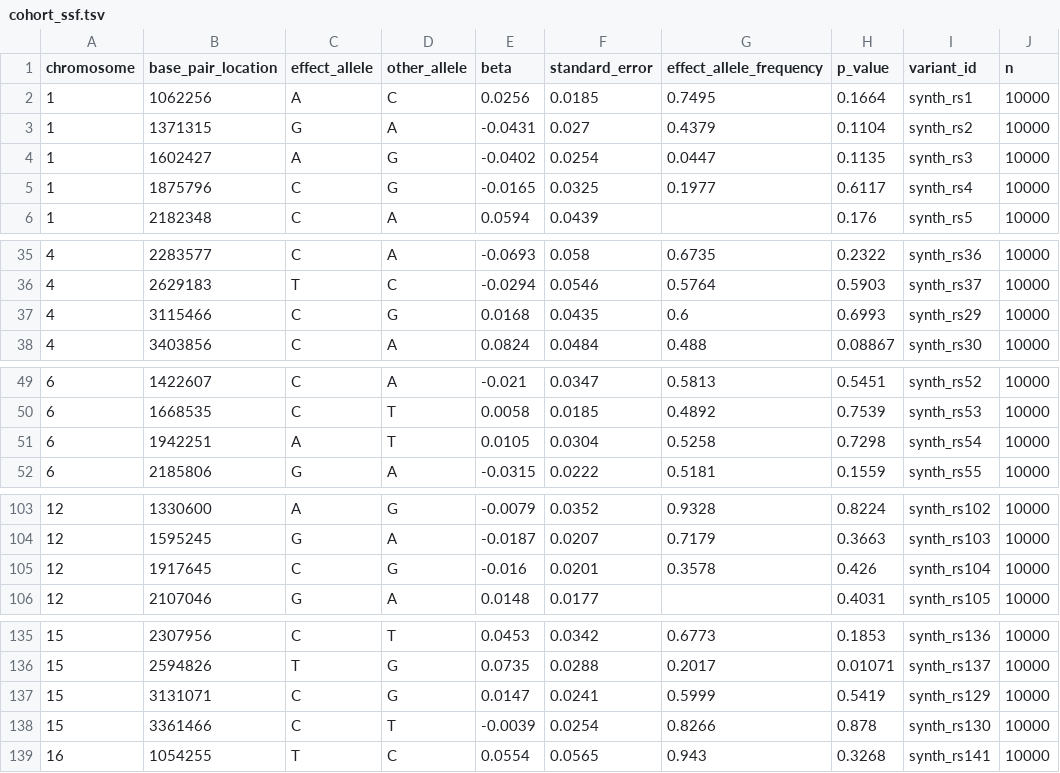
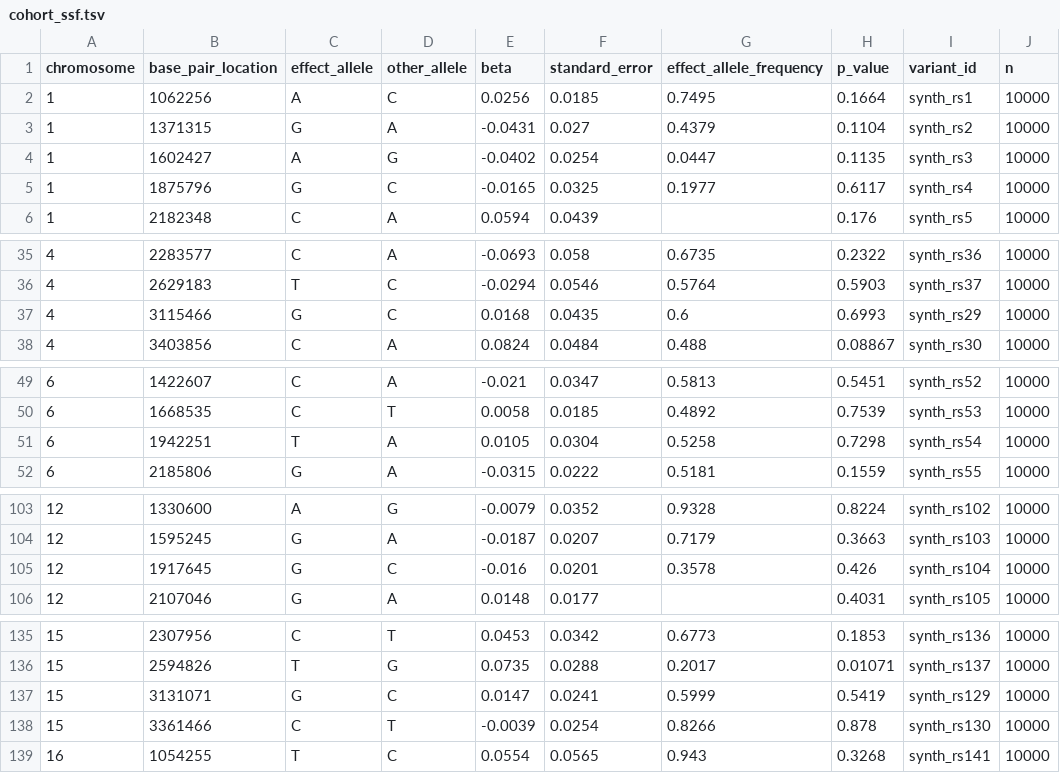
Before and after one commit to AlsammanAlsamman/ClawBio, a TSV file: skills/gwas-sumstats-harmonize/examples/cohort_ssf.tsv, drawn as a sheet; only a part is shown, gaps mark what is left out; the diff covers the shown part only.

```diff
--- a/skills/gwas-sumstats-harmonize/examples/cohort_ssf.tsv
+++ b/skills/gwas-sumstats-harmonize/examples/cohort_ssf.tsv
@@ -4,3 +4,3 @@ chromosome	base_pair_location	effect_allele	other_allele	beta	standard_error	eff
 1	1602427	A	G	-0.0402	0.0254	0.0447	0.1135	synth_rs3	10000
-1	1875796	C	G	-0.0165	0.0325	0.1977	0.6117	synth_rs4	10000
+1	1875796	G	C	-0.0165	0.0325	0.1977	0.6117	synth_rs4	10000
 1	2182348	C	A	0.0594	0.0439		0.176	synth_rs5	10000
@@ -36,3 +36,3 @@ chromosome	base_pair_location	effect_allele	other_allele	beta	standard_error	eff
 4	2629183	T	C	-0.0294	0.0546	0.5764	0.5903	synth_rs37	10000
-4	3115466	C	G	0.0168	0.0435	0.6	0.6993	synth_rs29	10000
+4	3115466	G	C	0.0168	0.0435	0.6	0.6993	synth_rs29	10000
 4	3403856	C	A	0.0824	0.0484	0.488	0.08867	synth_rs30	10000
@@ -50,3 +50,3 @@ chromosome	base_pair_location	effect_allele	other_allele	beta	standard_error	eff
 6	1668535	C	T	0.0058	0.0185	0.4892	0.7539	synth_rs53	10000
-6	1942251	A	T	0.0105	0.0304	0.5258	0.7298	synth_rs54	10000
+6	1942251	T	A	0.0105	0.0304	0.5258	0.7298	synth_rs54	10000
 6	2185806	G	A	-0.0315	0.0222	0.5181	0.1559	synth_rs55	10000
@@ -104,3 +104,3 @@ chromosome	base_pair_location	effect_allele	other_allele	beta	standard_error	eff
 12	1595245	G	A	-0.0187	0.0207	0.7179	0.3663	synth_rs103	10000
-12	1917645	C	G	-0.016	0.0201	0.3578	0.426	synth_rs104	10000
+12	1917645	G	C	-0.016	0.0201	0.3578	0.426	synth_rs104	10000
 12	2107046	G	A	0.0148	0.0177		0.4031	synth_rs105	10000
@@ -136,3 +136,3 @@ chromosome	base_pair_location	effect_allele	other_allele	beta	standard_error	eff
 15	2594826	T	G	0.0735	0.0288	0.2017	0.01071	synth_rs137	10000
-15	3131071	C	G	0.0147	0.0241	0.5999	0.5419	synth_rs129	10000
+15	3131071	G	C	0.0147	0.0241	0.5999	0.5419	synth_rs129	10000
 15	3361466	C	T	-0.0039	0.0254	0.8266	0.878	synth_rs130	10000
```
Also changed, not shown: 2 edited cells elsewhere in this file, 19 other files.
